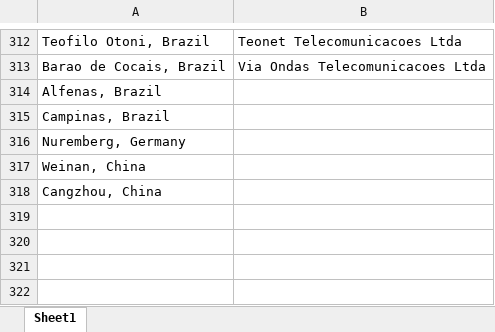
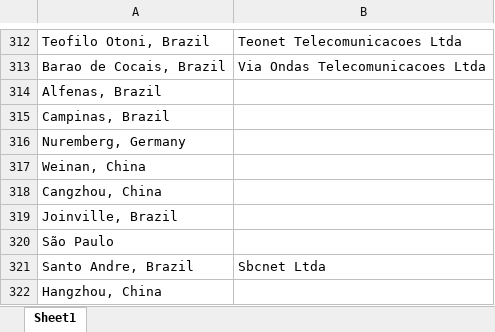
Before and after one commit to admacpherson/Continuous-Word-Cloud, an Excel workbook: Readership Reports/Places.xlsx, sheet Sheet1, drawn as a sheet; only a part is shown, gaps mark what is left out; values as stored, in another font and other column widths than the file's, no borders; the diff names each change by its address in the sheet, - before the commit and + after, or states it on an @@ line.

```diff
--- a/Readership Reports/Places.xlsx (sheet Sheet1)
+++ b/Readership Reports/Places.xlsx (sheet Sheet1)
+row 319: Joinville, Brazil
+row 320: São Paulo
+row 321: Santo Andre, Brazil | Sbcnet Ltda
+row 322: Hangzhou, China
```
Also changed, not shown: Readership Reports/Word List.xlsx, 1 other file.
